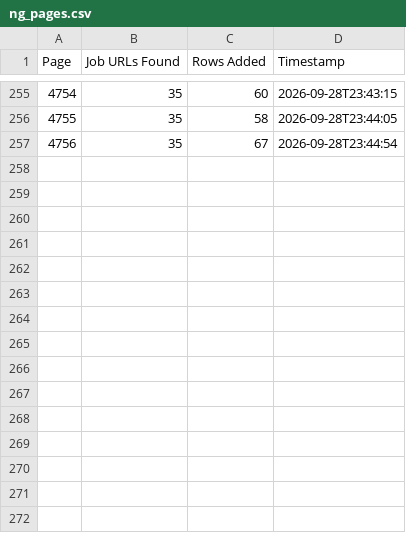
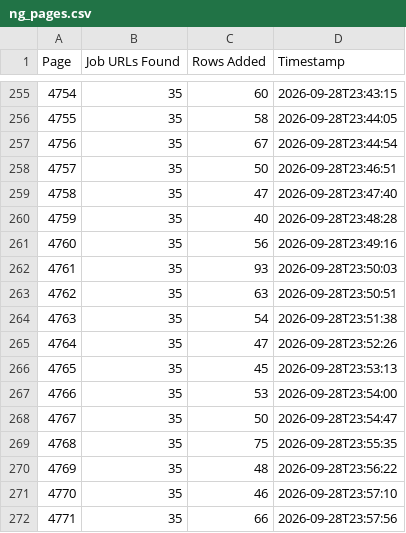
Before and after one commit to liliankason/ng-4501-5000, a CSV file: ng_pages.csv, drawn as a sheet; only a part is shown, gaps mark what is left out.

```diff
--- a/ng_pages.csv
+++ b/ng_pages.csv
@@ -257 +257,16 @@
 4756,35,67,2026-09-28T23:44:54
+4757,35,50,2026-09-28T23:46:51
+4758,35,47,2026-09-28T23:47:40
+4759,35,40,2026-09-28T23:48:28
+4760,35,56,2026-09-28T23:49:16
+4761,35,93,2026-09-28T23:50:03
+4762,35,63,2026-09-28T23:50:51
+4763,35,54,2026-09-28T23:51:38
+4764,35,47,2026-09-28T23:52:26
+4765,35,45,2026-09-28T23:53:13
+4766,35,53,2026-09-28T23:54:00
+4767,35,50,2026-09-28T23:54:47
+4768,35,75,2026-09-28T23:55:35
+4769,35,48,2026-09-28T23:56:22
+4770,35,46,2026-09-28T23:57:10
+4771,35,66,2026-09-28T23:57:56
```
Also changed, not shown: 1 other file.
